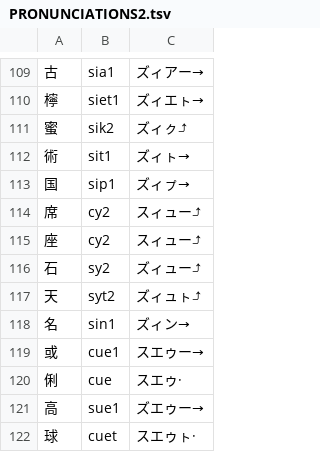
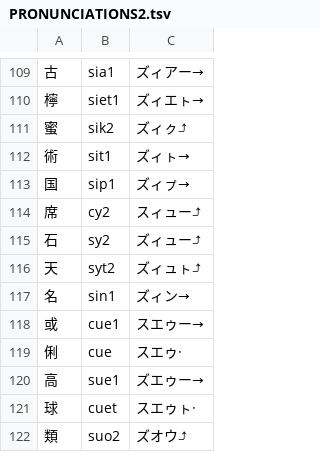
Before and after one commit to yasusho/linzklar_and_pmcp_paper_dictionary, a TSV file: PRONUNCIATIONS2.tsv, drawn as a sheet; only a part is shown, gaps mark what is left out; the shorter side is filled out with more unchanged rows; the diff names each change by its address in the sheet, - before the commit and + after, or states it on an @@ line.

```diff
--- a/PRONUNCIATIONS2.tsv
+++ b/PRONUNCIATIONS2.tsv
-row 115: 座 | cy2 | スィュー⤴
```
Also changed, not shown: 5 other files.
